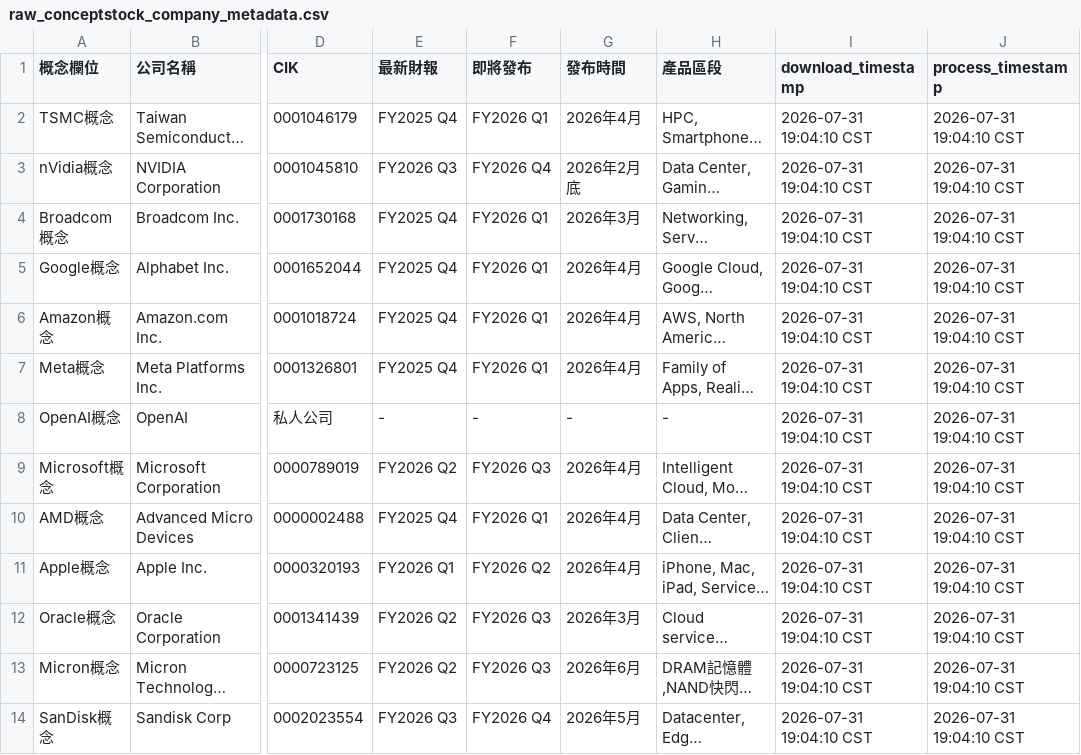
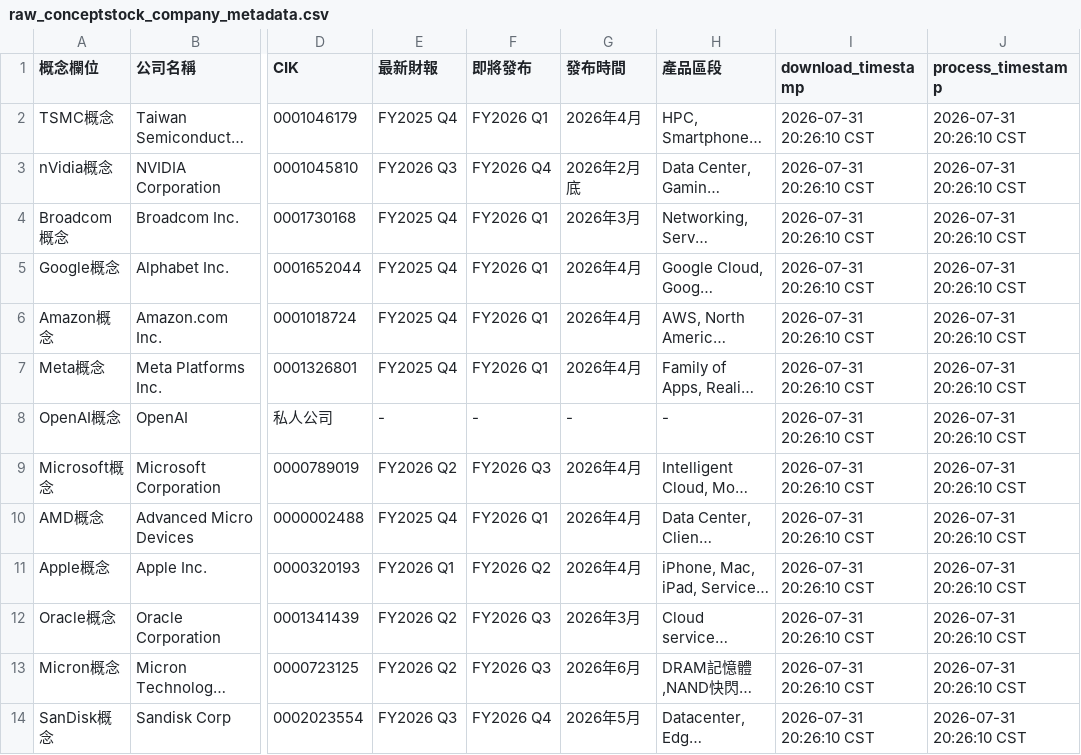
Before and after one commit to wenchiehlee/Yahoo.Finance, a CSV file: data/conceptstocks_raw/raw_conceptstock_company_metadata.csv, drawn as a sheet; only a part is shown, gaps mark what is left out; long unchanged cells end in …; the diff covers the shown part only; the diff names each change by its address in the sheet, - before the commit and + after, or states it on an @@ line.

Commit message:
🔄 synced file(s) with wenchiehlee-investment/ConceptStocks

```diff
--- a/data/conceptstocks_raw/raw_conceptstock_company_metadata.csv
+++ b/data/conceptstocks_raw/raw_conceptstock_company_metadata.csv
-I2:I14 (download_timestamp): 2026-07-31 19:04:10 CST
+I2:I14 (download_timestamp): 2026-07-31 20:26:10 CST
-J2:J14 (process_timestamp): 2026-07-31 19:04:10 CST
+J2:J14 (process_timestamp): 2026-07-31 20:26:10 CST
```
Also changed, not shown: 1 added row, 1 removed row and 38 edited cells elsewhere in this file, 1 other file.
